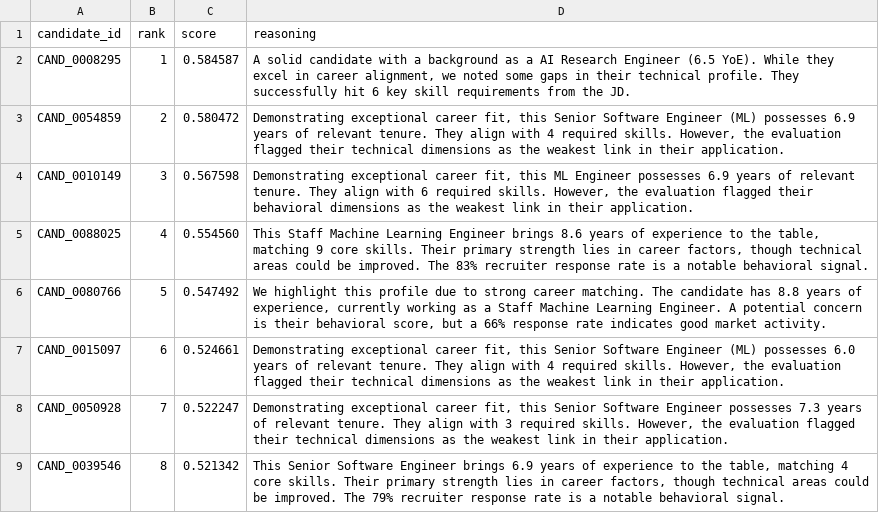
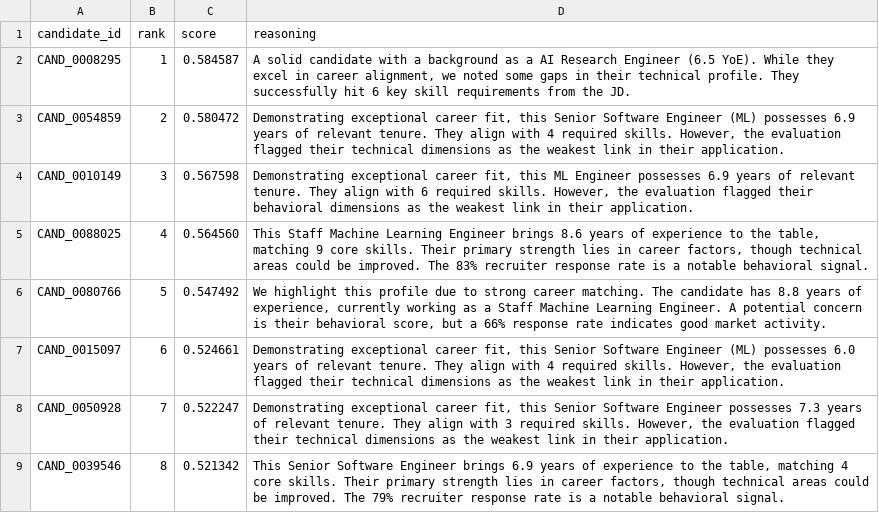
Before and after one commit to Pp2k05/India_Runs_Hackathon, a CSV file: ranked_candidates.csv, drawn as a sheet; only a part is shown; the diff covers the shown part only.

```diff
--- a/ranked_candidates.csv
+++ b/ranked_candidates.csv
@@ -4,3 +4,3 @@ CAND_0054859,2,0.580472,"Demonstrating exceptional career fit, this Senior Softw
 CAND_0010149,3,0.567598,"Demonstrating exceptional career fit, this ML Engineer possesses 6.9 years of relevant tenure. They align with 6 required skills. However, the evaluation flagged their behavioral dimensions as the weakest link in their application."
-CAND_0088025,4,0.554560,"This Staff Machine Learning Engineer brings 8.6 years of experience to the table, matching 9 core skills. Their primary strength lies in career factors, though technical areas could be improved. The 83% recruiter response rate is a notable behavioral signal."
+CAND_0088025,4,0.564560,"This Staff Machine Learning Engineer brings 8.6 years of experience to the table, matching 9 core skills. Their primary strength lies in career factors, though technical areas could be improved. The 83% recruiter response rate is a notable behavioral signal."
 CAND_0080766,5,0.547492,"We highlight this profile due to strong career matching. The candidate has 8.8 years of experience, currently working as a Staff Machine Learning Engineer. A potential concern is their behavioral score, but a 66% response rate indicates good market activity."
```
Also changed, not shown: 6 added rows, 6 removed rows and 28 edited cells elsewhere in this file, 2 other files.
